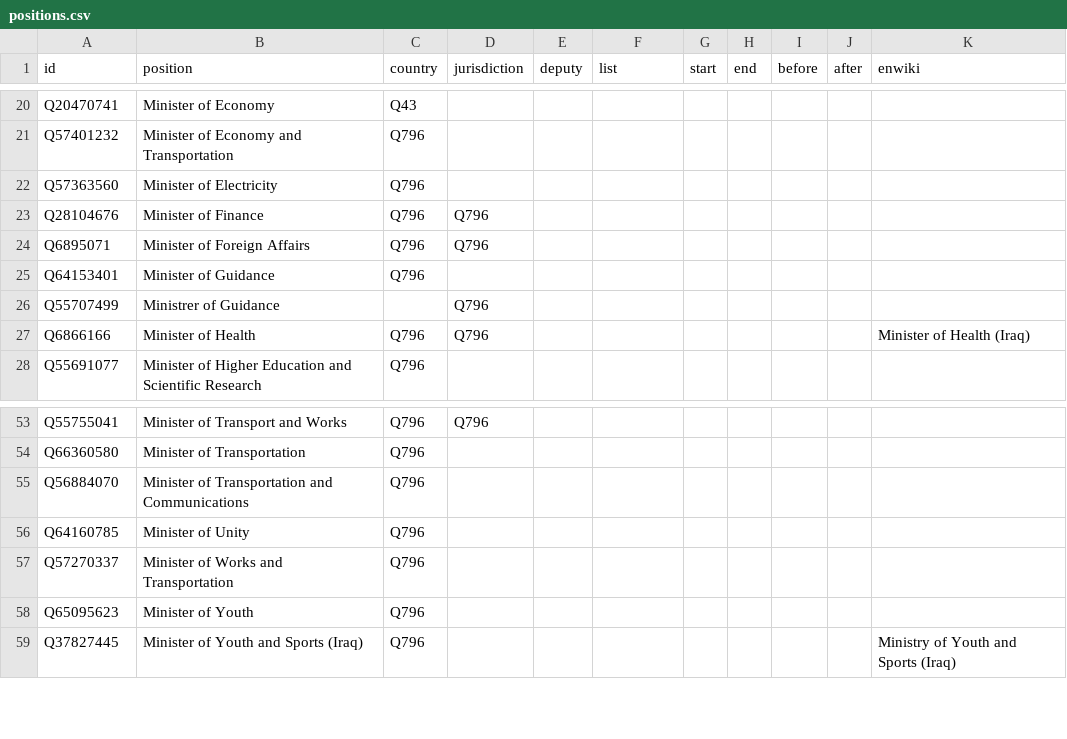
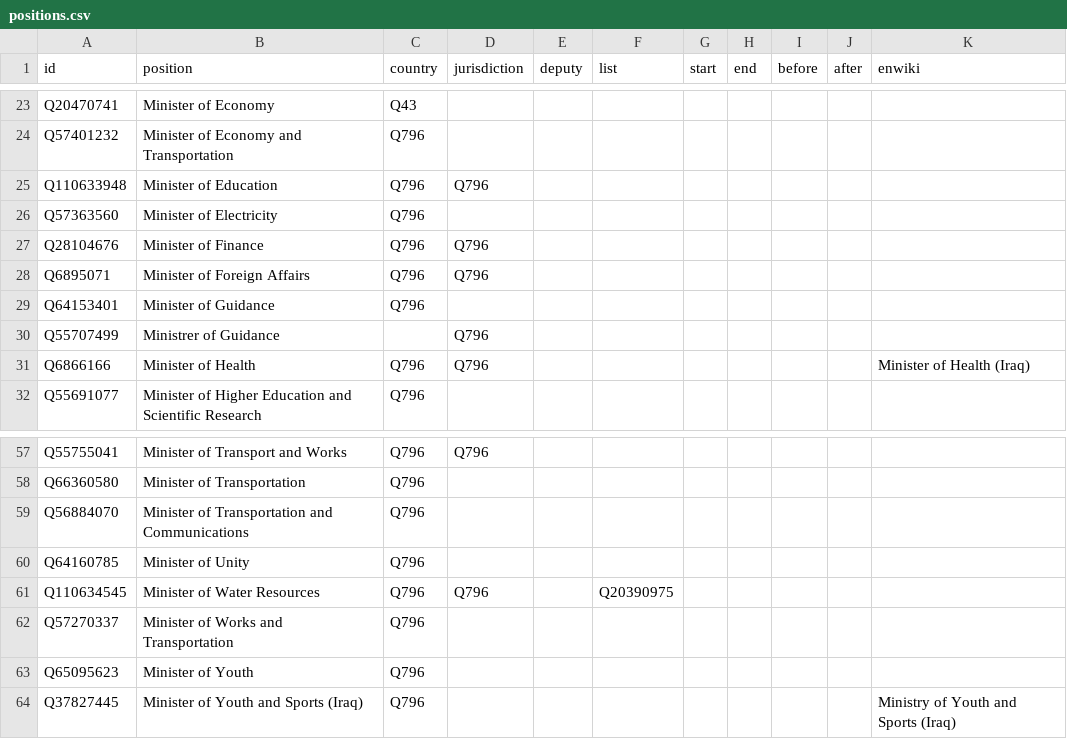
Before and after one commit to every-politician-scrapers/iraq-ministers, a CSV file: html/positions.csv, drawn as a sheet; only a part is shown, gaps mark what is left out; the diff covers the shown part only; the diff names each change by its address in the sheet, - before the commit and + after, or states it on an @@ line.

```diff
--- a/html/positions.csv
+++ b/html/positions.csv
+row 25: Q110633948 | Minister of Education | Q796 | Q796
+row 61: Q110634545 | Minister of Water Resources | Q796 | Q796 |  | Q20390975
```
Also changed, not shown: 7 added rows, 1 removed row and 3 edited cells elsewhere in this file, html/current.csv, 2 other files.
